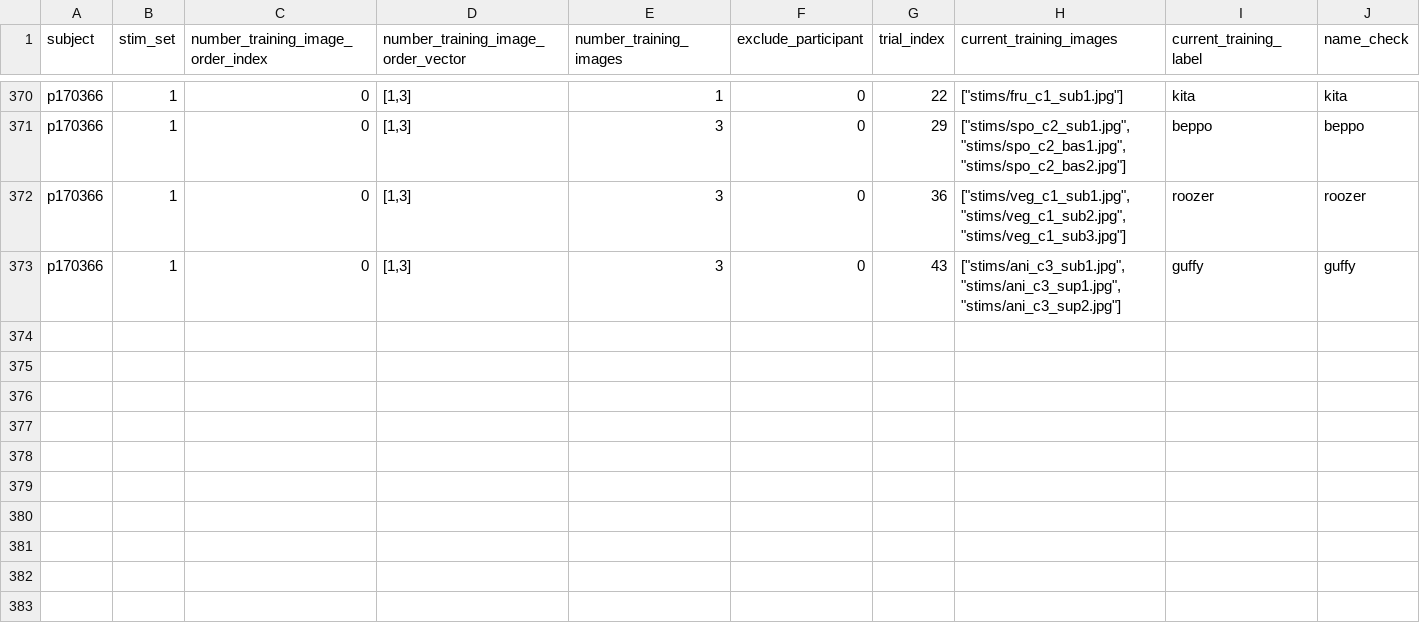
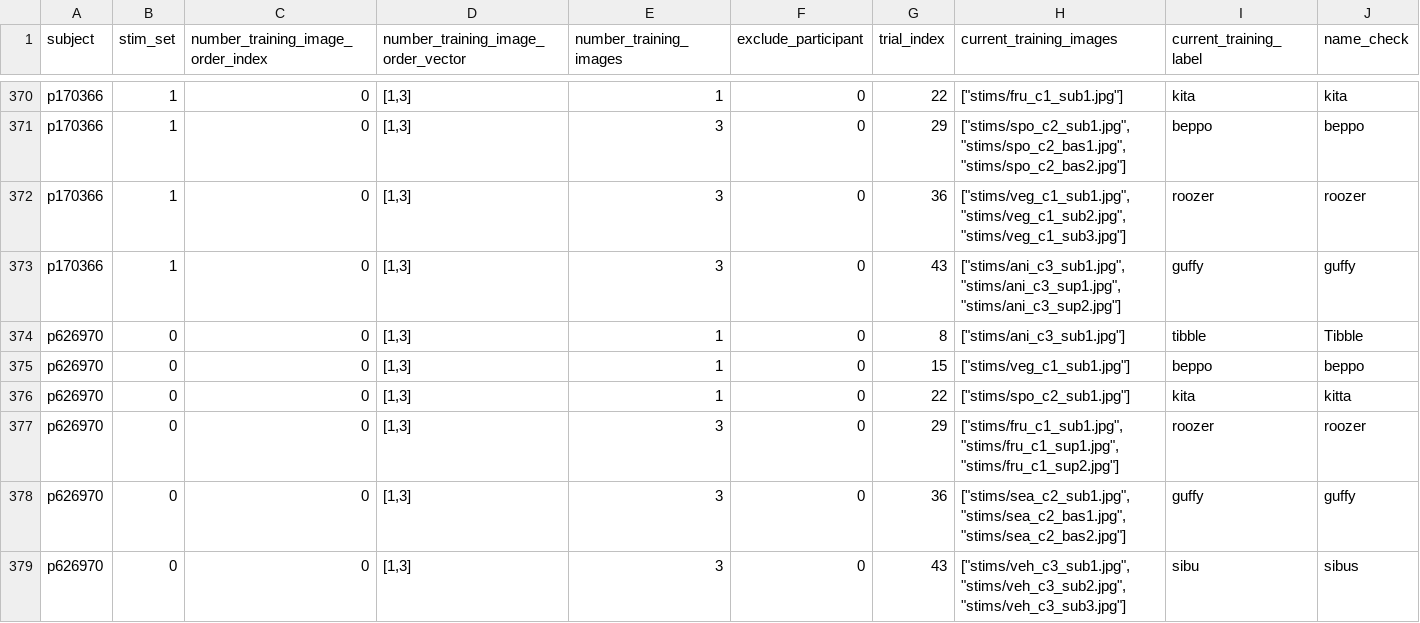
Before and after one commit to jaimewchen/kitty-act, a CSV file: analysis/v1a/data/processed/kitty-act_v1a-sampling-data.csv, drawn as a sheet; only a part is shown, gaps mark what is left out; rows hold the shown columns only; the diff names each change by its address in the sheet, - before the commit and + after, or states it on an @@ line.

Commit message:
update data

```diff
--- a/analysis/v1a/data/processed/kitty-act_v1a-sampling-data.csv
+++ b/analysis/v1a/data/processed/kitty-act_v1a-sampling-data.csv
+row 374: p626970 | 0 | 0 | [1,3] | 1 | 0 | 8 | ["stims/ani_c3_sub1.jpg"] | tibble | Tibble
+row 375: p626970 | 0 | 0 | [1,3] | 1 | 0 | 15 | ["stims/veg_c1_sub1.jpg"] | beppo | beppo
+row 376: p626970 | 0 | 0 | [1,3] | 1 | 0 | 22 | ["stims/spo_c2_sub1.jpg"] | kita | kitta
+row 377: p626970 | 0 | 0 | [1,3] | 3 | 0 | 29 | ["stims/fru_c1_sub1.jpg","stims/fru_c1_sup1.jpg","stims/fru_c1_sup2.jpg"] | roozer | roozer
+row 378: p626970 | 0 | 0 | [1,3] | 3 | 0 | 36 | ["stims/sea_c2_sub1.jpg","stims/sea_c2_bas1.jpg","stims/sea_c2_bas2.jpg"] | guffy | guffy
+row 379: p626970 | 0 | 0 | [1,3] | 3 | 0 | 43 | ["stims/veh_c3_sub1.jpg","stims/veh_c3_sub2.jpg","stims/veh_c3_sub3.jpg"] | sibu | sibus
```
Also changed, not shown: 5 other files.
